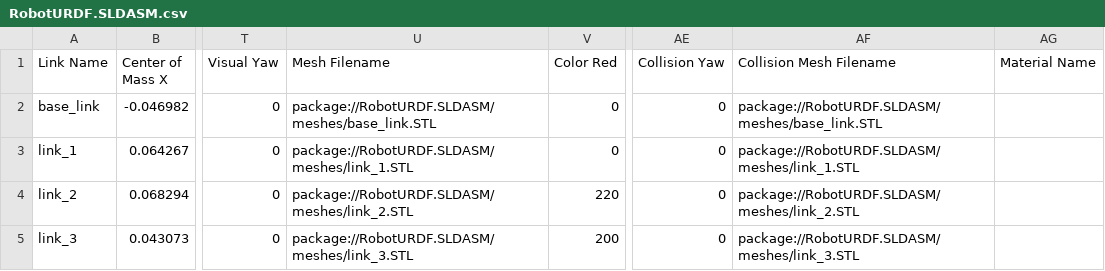
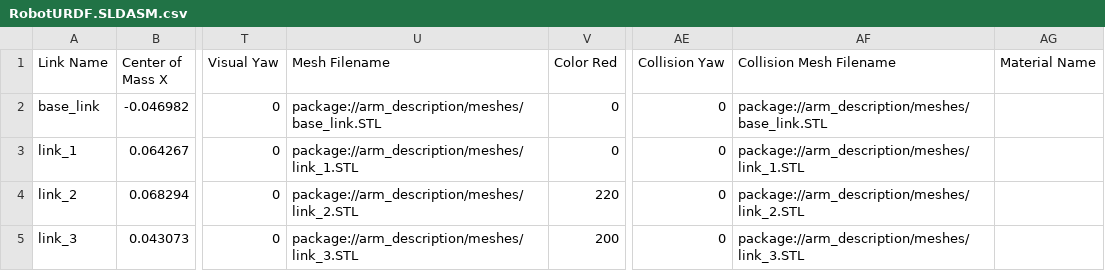
Before and after one commit to benjamin-havens/Robotics_Final_Project, a CSV file: catkin_ws/src/arm_description/urdf/RobotURDF.SLDASM.csv, drawn as a sheet; only a part is shown, gaps mark what is left out; the diff names each change by its address in the sheet, - before the commit and + after, or states it on an @@ line.

Commit message:
Got RVIZ to show links, but in the wrong place

```diff
--- a/catkin_ws/src/arm_description/urdf/RobotURDF.SLDASM.csv
+++ b/catkin_ws/src/arm_description/urdf/RobotURDF.SLDASM.csv
-U2 (Mesh Filename): package://RobotURDF.SLDASM/meshes/base_link.STL
+U2 (Mesh Filename): package://arm_description/meshes/base_link.STL
-AF2 (Collision Mesh Filename): package://RobotURDF.SLDASM/meshes/base_link.STL
+AF2 (Collision Mesh Filename): package://arm_description/meshes/base_link.STL
-U3 (Mesh Filename): package://RobotURDF.SLDASM/meshes/link_1.STL
+U3 (Mesh Filename): package://arm_description/meshes/link_1.STL
-AF3 (Collision Mesh Filename): package://RobotURDF.SLDASM/meshes/link_1.STL
+AF3 (Collision Mesh Filename): package://arm_description/meshes/link_1.STL
-U4 (Mesh Filename): package://RobotURDF.SLDASM/meshes/link_2.STL
+U4 (Mesh Filename): package://arm_description/meshes/link_2.STL
-AF4 (Collision Mesh Filename): package://RobotURDF.SLDASM/meshes/link_2.STL
+AF4 (Collision Mesh Filename): package://arm_description/meshes/link_2.STL
-U5 (Mesh Filename): package://RobotURDF.SLDASM/meshes/link_3.STL
+U5 (Mesh Filename): package://arm_description/meshes/link_3.STL
-AF5 (Collision Mesh Filename): package://RobotURDF.SLDASM/meshes/link_3.STL
+AF5 (Collision Mesh Filename): package://arm_description/meshes/link_3.STL
```
Also changed, not shown: 2 other files.
